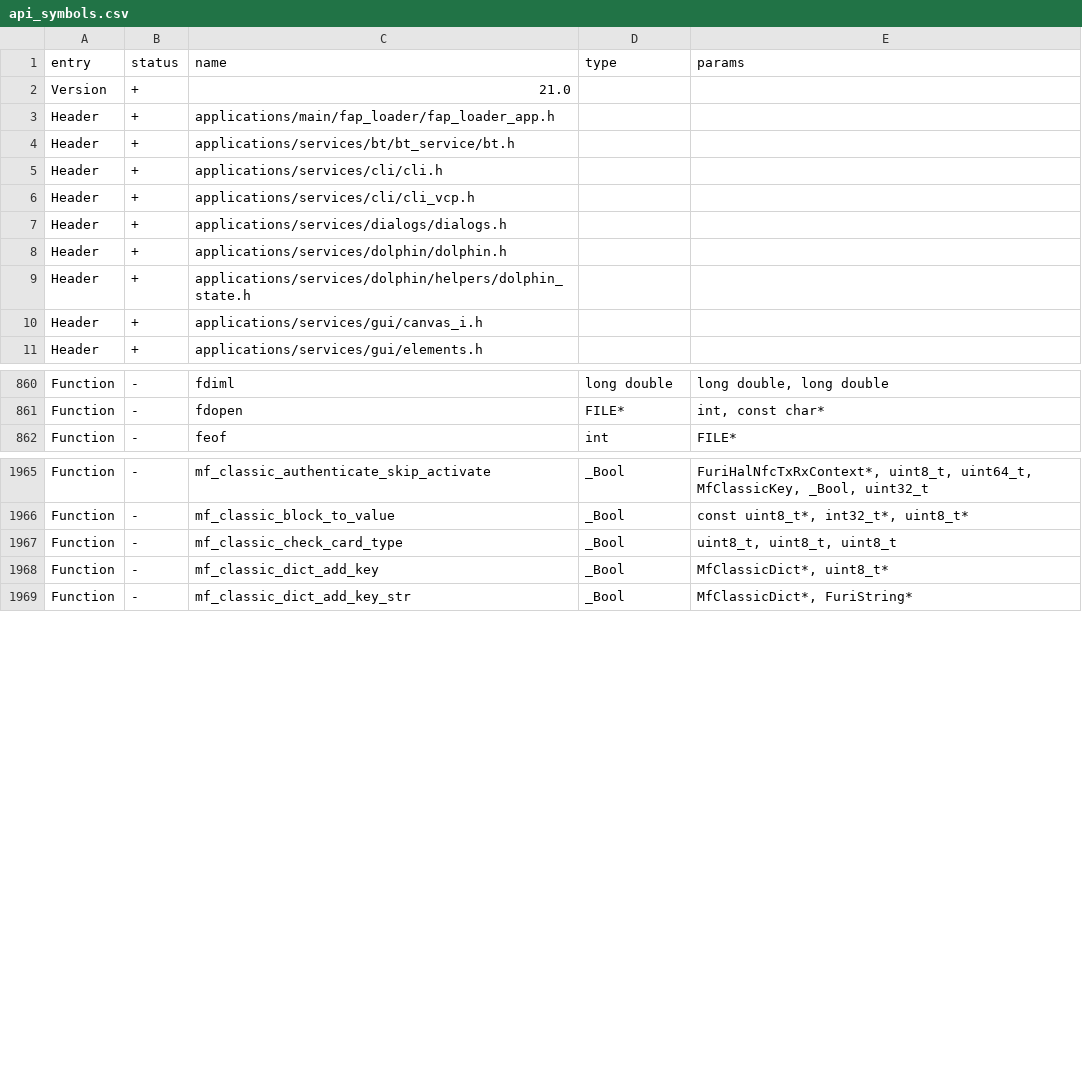
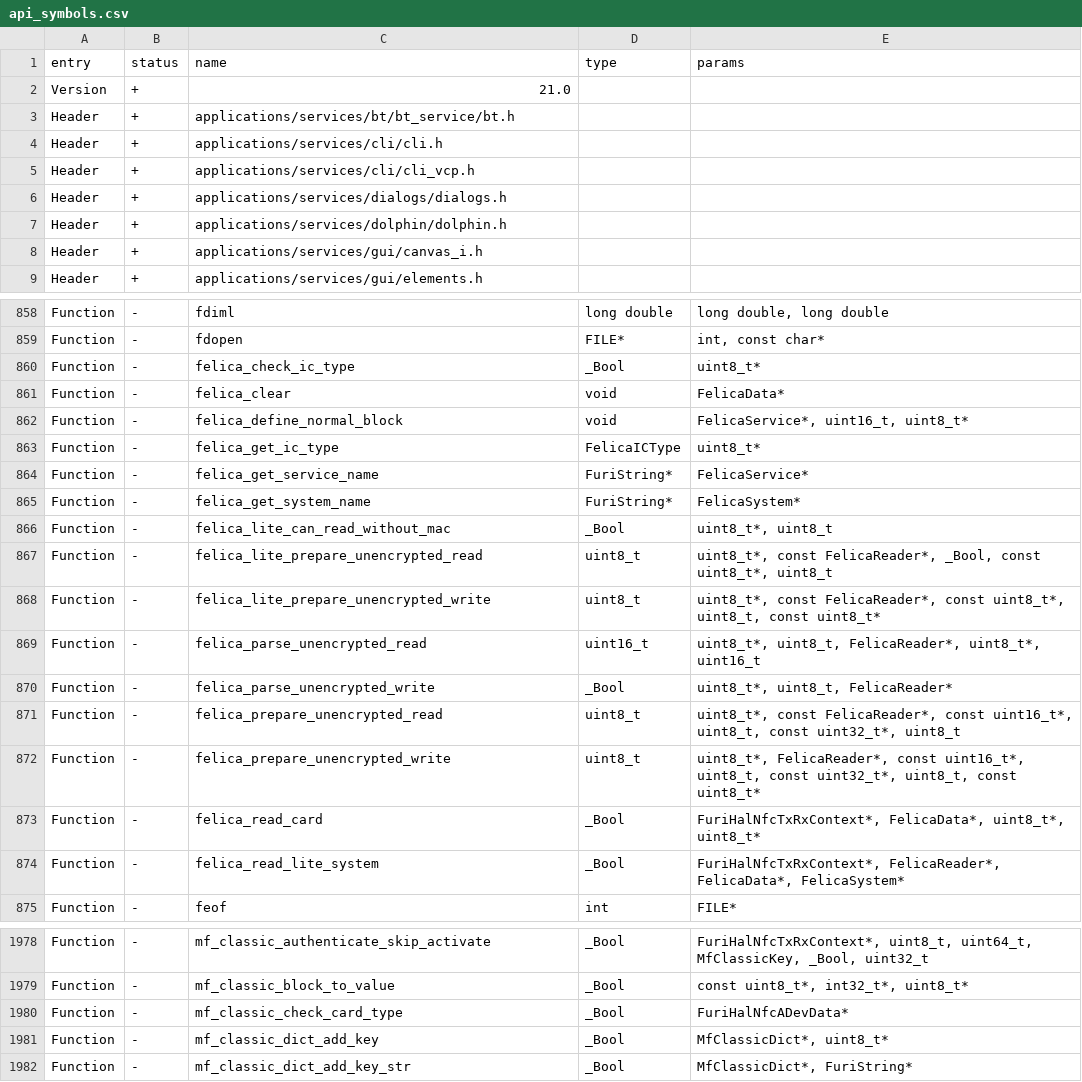
Before and after one commit to Lonebear69/https-github.com-UberGuidoZ-RogueMaster-FlipperZero, a CSV file: firmware/targets/f7/api_symbols.csv, drawn as a sheet; only a part is shown, gaps mark what is left out; the diff covers the shown part only.

```diff
--- a/firmware/targets/f7/api_symbols.csv
+++ b/firmware/targets/f7/api_symbols.csv
@@ -2,3 +2,2 @@ entry,status,name,type,params
 Version,+,21.0,,
-Header,+,applications/main/fap_loader/fap_loader_app.h,,
 Header,+,applications/services/bt/bt_service/bt.h,,
@@ -8,3 +7,2 @@ Header,+,applications/services/dialogs/dialogs.h,,
 Header,+,applications/services/dolphin/dolphin.h,,
-Header,+,applications/services/dolphin/helpers/dolphin_state.h,,
 Header,+,applications/services/gui/canvas_i.h,,
@@ -861,2 +859,17 @@ Function,-,fdiml,long double,"long double, long double"
 Function,-,fdopen,FILE*,"int, const char*"
+Function,-,felica_check_ic_type,_Bool,uint8_t*
+Function,-,felica_clear,void,FelicaData*
+Function,-,felica_define_normal_block,void,"FelicaService*, uint16_t, uint8_t*"
+Function,-,felica_get_ic_type,FelicaICType,uint8_t*
+Function,-,felica_get_service_name,FuriString*,FelicaService*
+Function,-,felica_get_system_name,FuriString*,FelicaSystem*
+Function,-,felica_lite_can_read_without_mac,_Bool,"uint8_t*, uint8_t"
+Function,-,felica_lite_prepare_unencrypted_read,uint8_t,"uint8_t*, const FelicaReader*, _Bool, const uint8_t*, uint8_t"
+Function,-,felica_lite_prepare_unencrypted_write,uint8_t,"uint8_t*, const FelicaReader*, const uint8_t*, uint8_t, const uint8_t*"
+Function,-,felica_parse_unencrypted_read,uint16_t,"uint8_t*, uint8_t, FelicaReader*, uint8_t*, uint16_t"
+Function,-,felica_parse_unencrypted_write,_Bool,"uint8_t*, uint8_t, FelicaReader*"
+Function,-,felica_prepare_unencrypted_read,uint8_t,"uint8_t*, const FelicaReader*, const uint16_t*, uint8_t, const uint32_t*, uint8_t"
+Function,-,felica_prepare_unencrypted_write,uint8_t,"uint8_t*, FelicaReader*, const uint16_t*, uint8_t, const uint32_t*, uint8_t, const uint8_t*"
+Function,-,felica_read_card,_Bool,"FuriHalNfcTxRxContext*, FelicaData*, uint8_t*, uint8_t*"
+Function,-,felica_read_lite_system,_Bool,"FuriHalNfcTxRxContext*, FelicaReader*, FelicaData*, FelicaSystem*"
 Function,-,feof,int,FILE*
@@ -1966,3 +1979,3 @@ Function,-,mf_classic_authenticate_skip_activate,_Bool,"FuriHalNfcTxRxContext*,
 Function,-,mf_classic_block_to_value,_Bool,"const uint8_t*, int32_t*, uint8_t*"
-Function,-,mf_classic_check_card_type,_Bool,"uint8_t, uint8_t, uint8_t"
+Function,-,mf_classic_check_card_type,_Bool,FuriHalNfcADevData*
 Function,-,mf_classic_dict_add_key,_Bool,"MfClassicDict*, uint8_t*"
```
Also changed, not shown: 3 edited cells elsewhere in this file, 46 other files.
